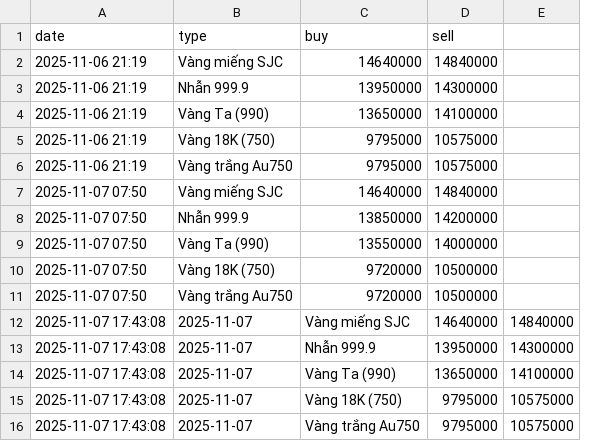
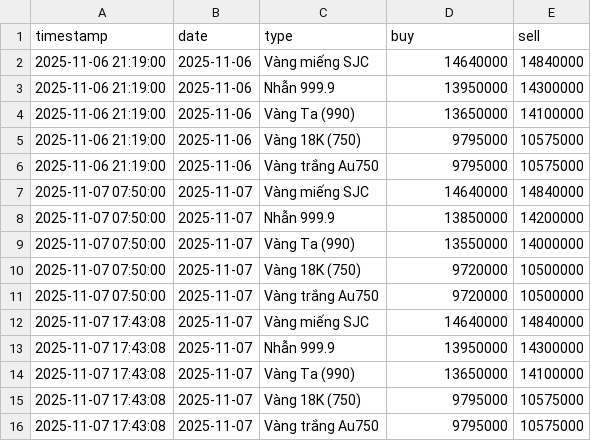
Before and after one commit to tri-tranminh/gold_tracker, a CSV file: gold_history.csv, drawn as a sheet; removed rows and columns are numbered as before the commit, all else as after; the diff names each change by its address in the sheet, - before the commit and + after, or states it on an @@ line.

Commit message:
Add files via upload
fix: unify CSV to 5-column schema (timestamp,date,type,buy,sell)

```diff
--- a/gold_history.csv
+++ b/gold_history.csv
+column B (date), rows 2-11: 2025-11-06 | 2025-11-06 | 2025-11-06 | 2025-11-06 | 2025-11-06 | 2025-11-07 | 2025-11-07 | 2025-11-07 | 2025-11-07 | 2025-11-07
-column E, empty
-A1: date
+A1: timestamp
-A2:A6 (timestamp): 2025-11-06 21:19
+A2:A6 (timestamp): 2025-11-06 21:19:00
-A7:A11 (timestamp): 2025-11-07 07:50
+A7:A11 (timestamp): 2025-11-07 07:50:00
-row 12: 2025-11-07 17:43:08 | 2025-11-07 | Vàng miếng SJC | 14640000 | 14840000
-row 13: 2025-11-07 17:43:08 | 2025-11-07 | Nhẫn 999.9 | 13950000 | 14300000
-row 14: 2025-11-07 17:43:08 | 2025-11-07 | Vàng Ta (990) | 13650000 | 14100000
-row 15: 2025-11-07 17:43:08 | 2025-11-07 | Vàng 18K (750) | 9795000 | 10575000
-row 16: 2025-11-07 17:43:08 | 2025-11-07 | Vàng trắng Au750 | 9795000 | 10575000
+row 12: 2025-11-07 17:43:08 | 2025-11-07 | Vàng miếng SJC | 14640000 | 14840000
+row 13: 2025-11-07 17:43:08 | 2025-11-07 | Nhẫn 999.9 | 13950000 | 14300000
+row 14: 2025-11-07 17:43:08 | 2025-11-07 | Vàng Ta (990) | 13650000 | 14100000
+row 15: 2025-11-07 17:43:08 | 2025-11-07 | Vàng 18K (750) | 9795000 | 10575000
+row 16: 2025-11-07 17:43:08 | 2025-11-07 | Vàng trắng Au750 | 9795000 | 10575000
```
